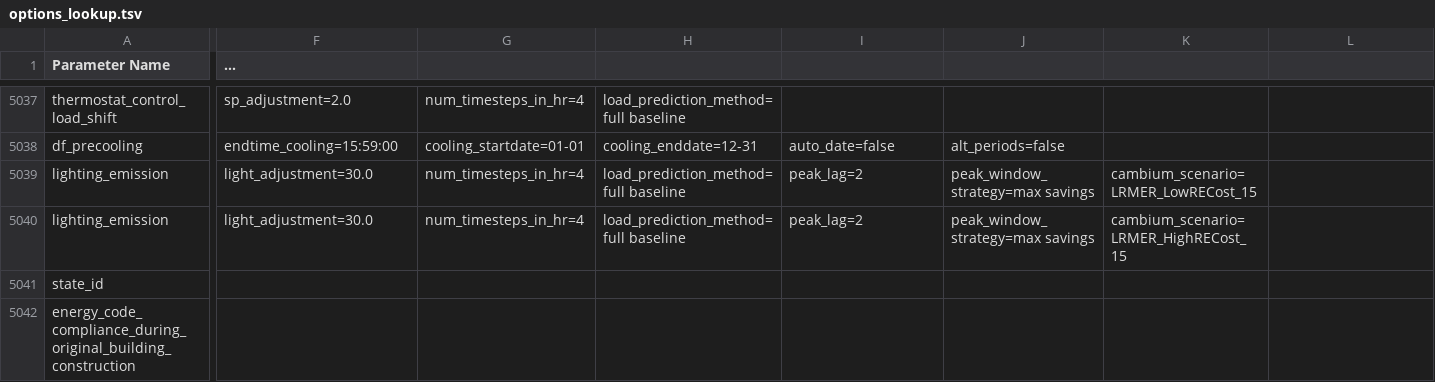
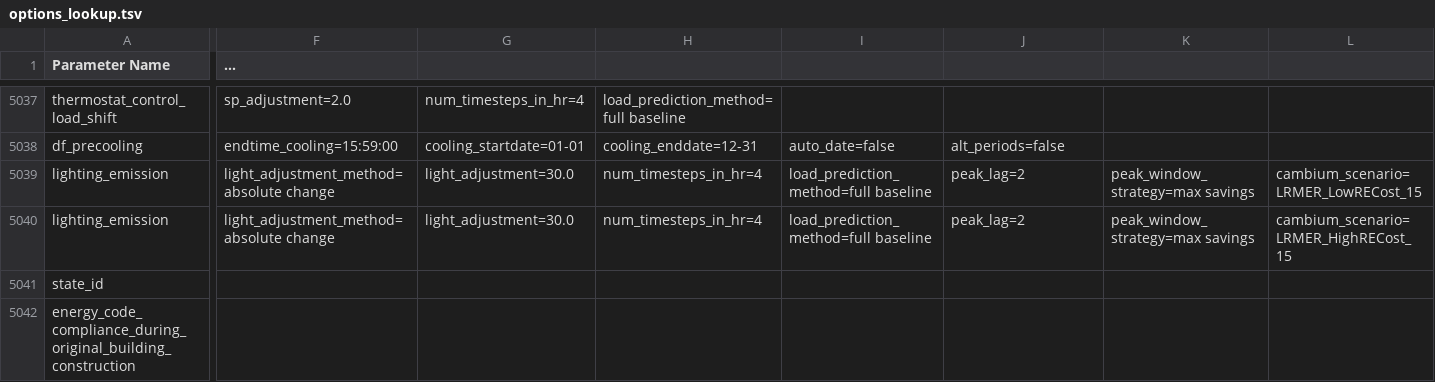
Before and after one commit to NREL/ComStock, a TSV file: resources/options_lookup.tsv, drawn as a sheet; only a part is shown, gaps mark what is left out; the diff names each change by its address in the sheet, - before the commit and + after, or states it on an @@ line.

Commit message:
update lighting measure

```diff
--- a/resources/options_lookup.tsv
+++ b/resources/options_lookup.tsv
-F5039:F5040 (...): light_adjustment=30.0
+F5039:F5040 (...): light_adjustment_method=absolute change
-G5039:G5040: num_timesteps_in_hr=4
+G5039:G5040: light_adjustment=30.0
-H5039:H5040: load_prediction_method=full baseline
+H5039:H5040: num_timesteps_in_hr=4
-I5039:I5040: peak_lag=2
+I5039:I5040: load_prediction_method=full baseline
-J5039:J5040: peak_window_strategy=max savings
+J5039:J5040: peak_lag=2
-K5039: cambium_scenario=LRMER_LowRECost_15
+K5039: peak_window_strategy=max savings
-L5039: (empty)
+L5039: cambium_scenario=LRMER_LowRECost_15
-K5040: cambium_scenario=LRMER_HighRECost_15
+K5040: peak_window_strategy=max savings
-L5040: (empty)
+L5040: cambium_scenario=LRMER_HighRECost_15
```
Also changed, not shown: 1 other file.
